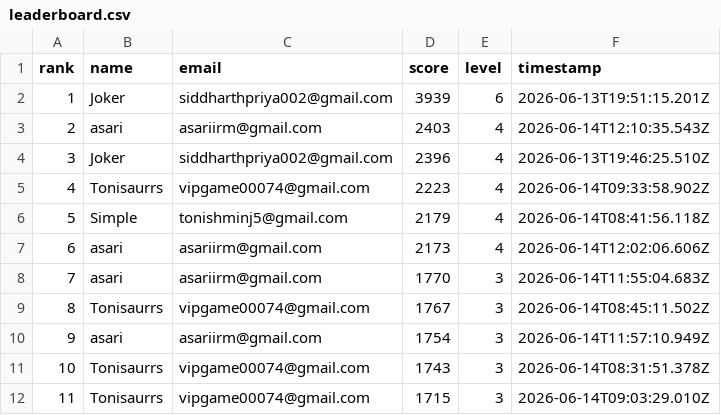
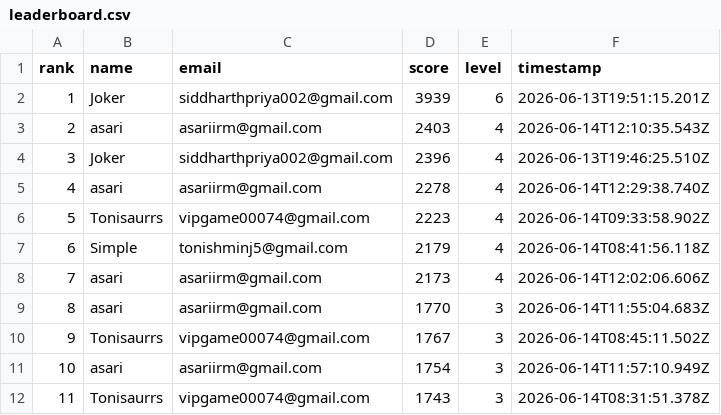
Before and after one commit to jokerdetected/injusticeleague, a CSV file: leaderboard.csv, drawn as a sheet; only a part is shown; the shorter side is filled out with more unchanged rows; addresses are those after the commit; the diff names each change by its address in the sheet, - before the commit and + after, or states it on an @@ line.

Commit message:
score: asari (2278)

```diff
--- a/leaderboard.csv
+++ b/leaderboard.csv
+row 5: 4 | asari | asariirm@gmail.com | 2278 | 4 | 2026-06-14T12:29:38.740Z
@@ column A (rank) renumbered from row 6 down @@
```
